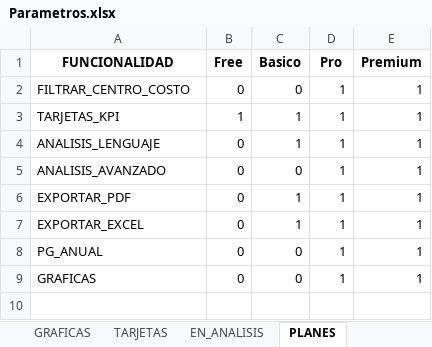
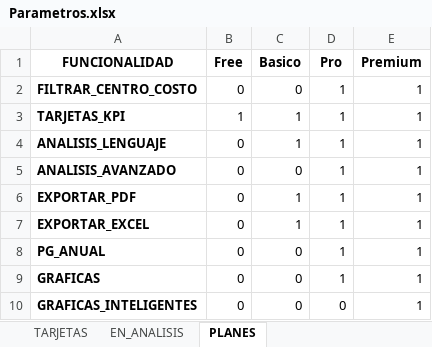
Before and after one commit to IbethCarmonaDev/DataSmart-Express, an Excel workbook: data/Parametros.xlsx, sheet PLANES, drawn as a sheet; values as stored, in another font and other column widths than the file's, no borders; the diff names each change by its address in the sheet, - before the commit and + after, or states it on an @@ line.

```diff
--- a/data/Parametros.xlsx (sheet PLANES)
+++ b/data/Parametros.xlsx (sheet PLANES)
-A2:A9 bold: off
+A2:A9 bold: on
+row 10: GRAFICAS_INTELIGENTES | 0 | 0 | 0 | 1
```
Also changed, not shown: other sheet tabs, data/Plantilla_Entrada_ERP.xlsx, ejemplos/Plantilla_Entrada_ERP_IDEPLAS.xlsx, 26 other files.
